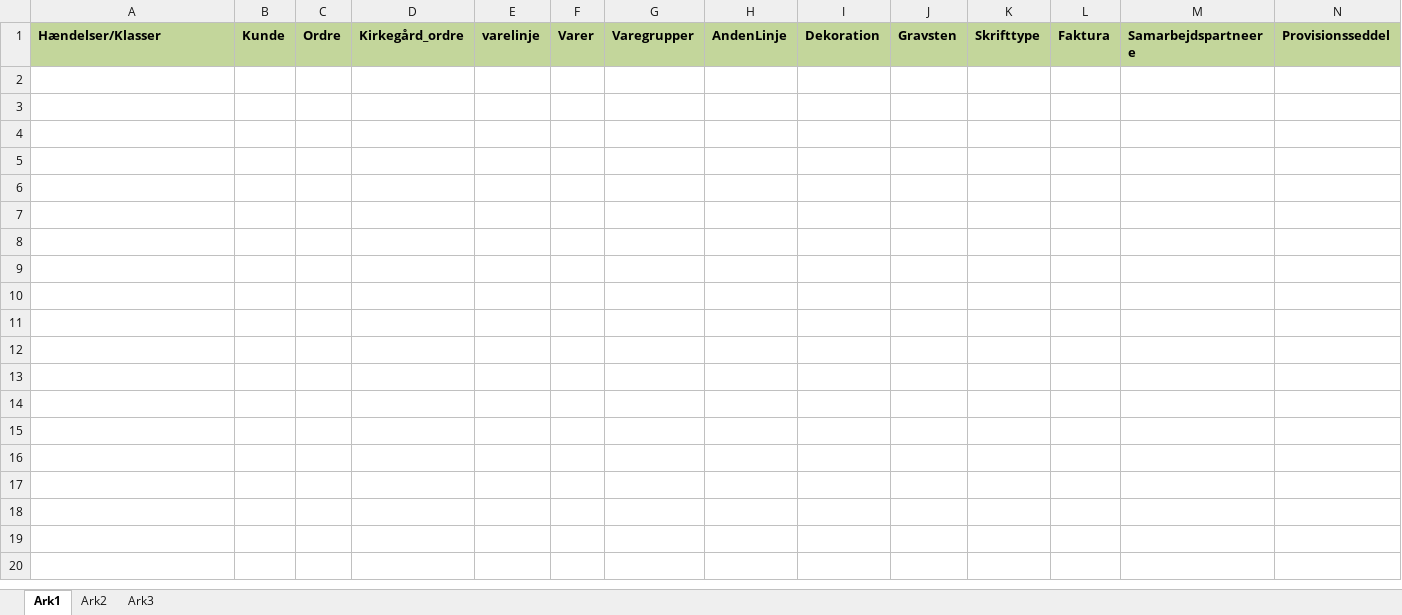
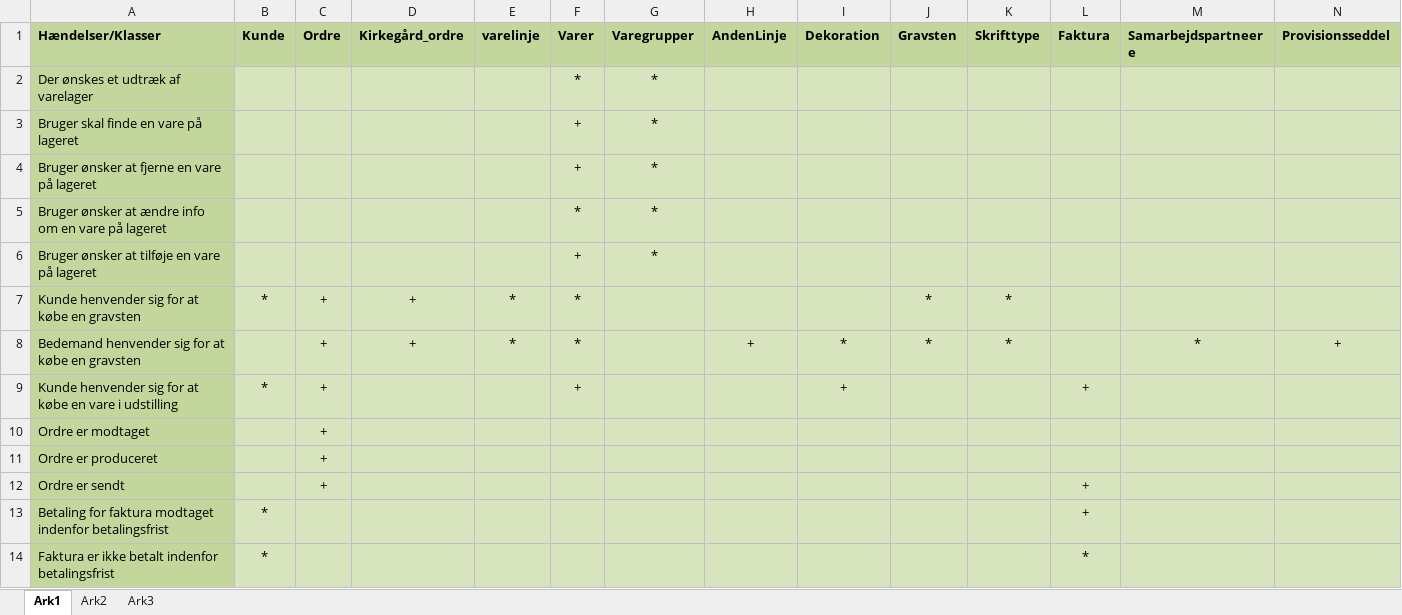
Before and after one commit to tn4700/Bejerholms-Stenhuggeri, an Excel workbook: System udvikling/Hændelsestabel.xlsx, sheet Ark1, drawn as a sheet; only a part is shown; values as stored, in another font and other column widths than the file's, no borders; rows hold the shown columns only; the diff names each change by its address in the sheet, - before the commit and + after, or states it on an @@ line.

```diff
--- a/System udvikling/Hændelsestabel.xlsx (sheet Ark1)
+++ b/System udvikling/Hændelsestabel.xlsx (sheet Ark1)
+row 2: Der ønskes et udtræk af varelager |  |  |  |  | * | *
+row 3: Bruger skal finde en vare på lageret |  |  |  |  | + | *
+row 4: Bruger ønsker at fjerne en vare på lageret |  |  |  |  | + | *
+row 5: Bruger ønsker at ændre info om en vare på lageret |  |  |  |  | * | *
+row 6: Bruger ønsker at tilføje en vare på lageret |  |  |  |  | + | *
+row 7: Kunde henvender sig for at købe en gravsten | * | + | + | * | * |  |  |  | * | *
+row 8: Bedemand henvender sig for at købe en gravsten |  | + | + | * | * |  | + | * | * | * |  | * | +
+row 9: Kunde henvender sig for at købe en vare i udstilling | * | + |  |  | + |  |  | + |  |  | +
+row 10: Ordre er modtaget |  | +
+row 11: Ordre er produceret |  | +
+row 12: Ordre er sendt |  | + |  |  |  |  |  |  |  |  | +
+row 13: Betaling for faktura modtaget indenfor betalingsfrist | * |  |  |  |  |  |  |  |  |  | +
+row 14: Faktura er ikke betalt indenfor betalingsfrist | * |  |  |  |  |  |  |  |  |  | *
```
Also changed, not shown: 1 other file.
